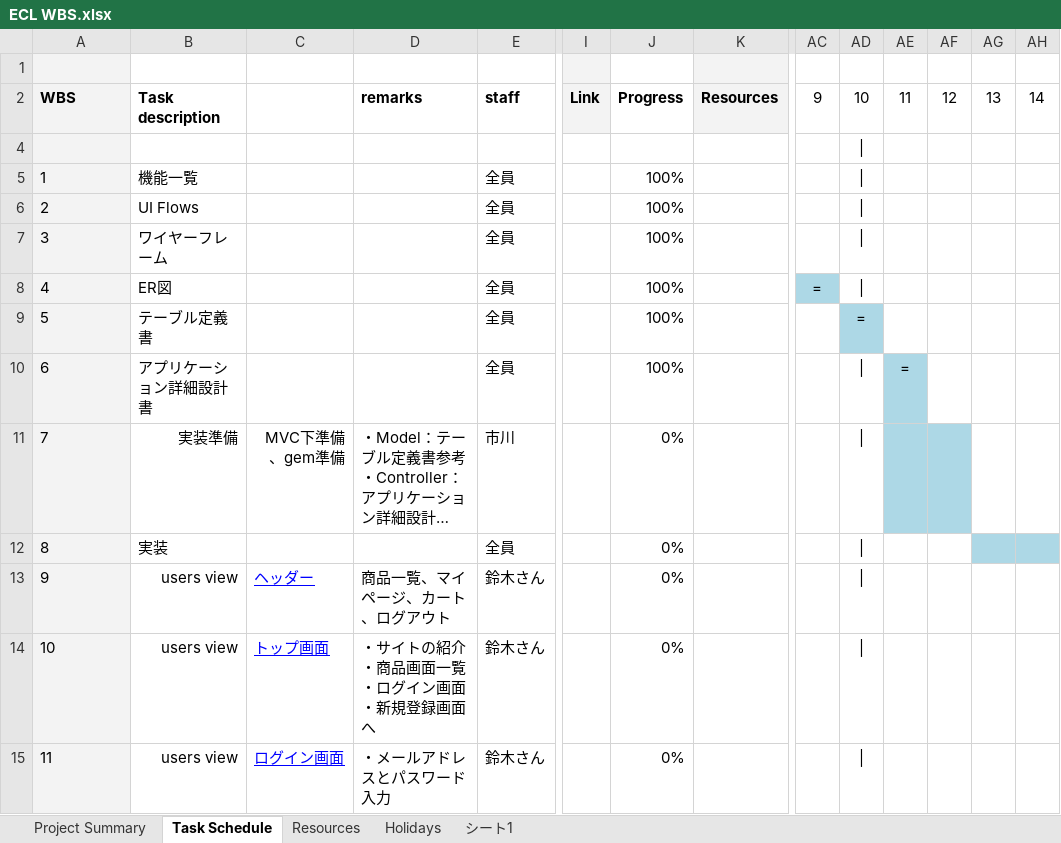
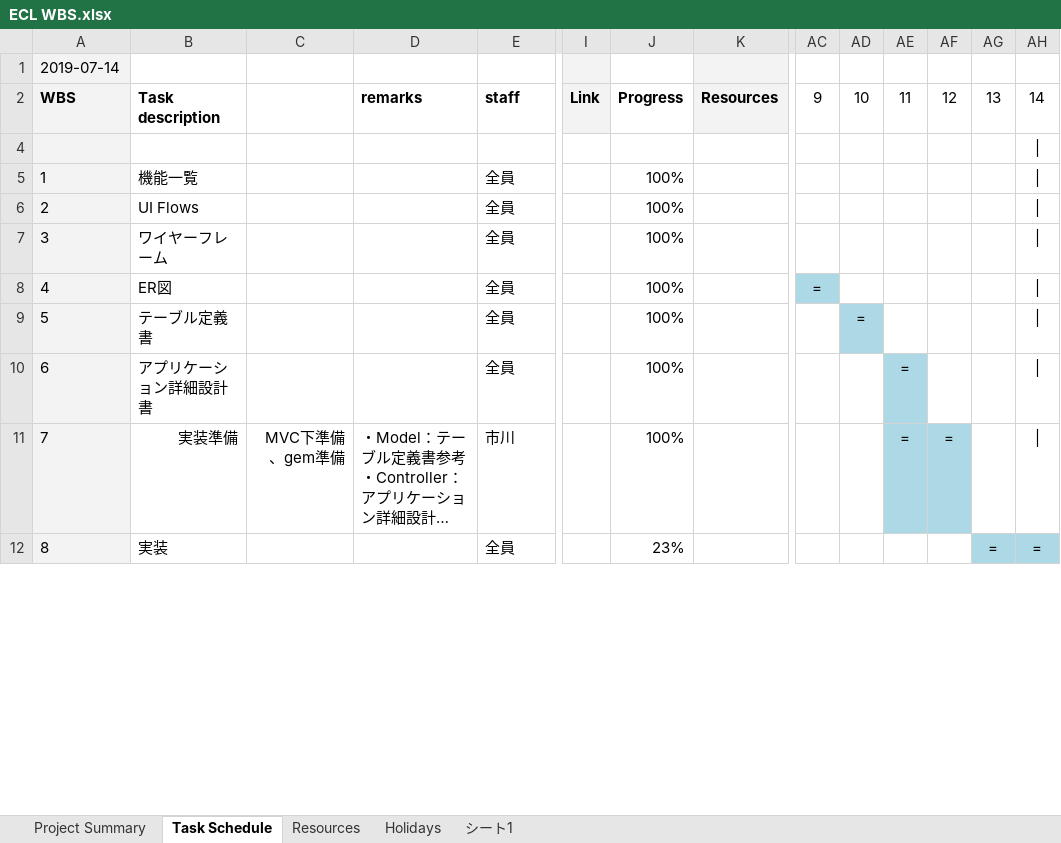
Before and after one commit to ecl11/ECL, an Excel workbook: ECL WBS.xlsx, sheet Task Schedule, drawn as a sheet; only a part is shown, gaps mark what is left out; long unchanged cells end in …; values as stored, in another font and other column widths than the file's, no borders; charts and pictures not drawn; removed rows and columns are numbered as before the commit, all else as after; rows hold the shown columns only; ↵ is a line break in a cell; the diff covers the shown part only; the diff names each change by its address in the sheet, - before the commit and + after, or states it on an @@ line.

Commit message:
リンク修正

```diff
--- a/ECL WBS.xlsx (sheet Task Schedule)
+++ b/ECL WBS.xlsx (sheet Task Schedule)
@@ column A renumbered from row 1 down @@
-row 4: (empty)
+row 4: (empty)
-AD5:AD8: |
+AD5:AD8: (empty)
-AH5:AH11: (empty)
+AH5:AH11: |
-AD10:AD12: |
+AD10:AD12: (empty)
-J11: 0%
+J11: 100%
-AE11: (empty)
+AE11: =
-AF11: (empty)
+AF11: =
-J12: 0%
+J12: 23%
-AG12: (empty)
+AG12: =
-AH12: (empty)
+AH12: =
-row 13: 9 | users view | ヘッダー | 商品一覧、マイページ、カート、ログアウト | 鈴木さん |  | 0%
-row 14: 10 | users view | トップ画面 | ・サイトの紹介 ↵ ・商品画面一覧 ↵ ・ログイン画面 ↵ ・新規登録画面へ | 鈴木さん |  | 0%
-row 15: 11 | users view | ログイン画面 | ・メールアドレスとパスワード入力 | 鈴木さん |  | 0%
```
Also changed, not shown: 23 added rows, 23 removed rows and 11 edited cells elsewhere in this sheet, sheet Project Summary.
